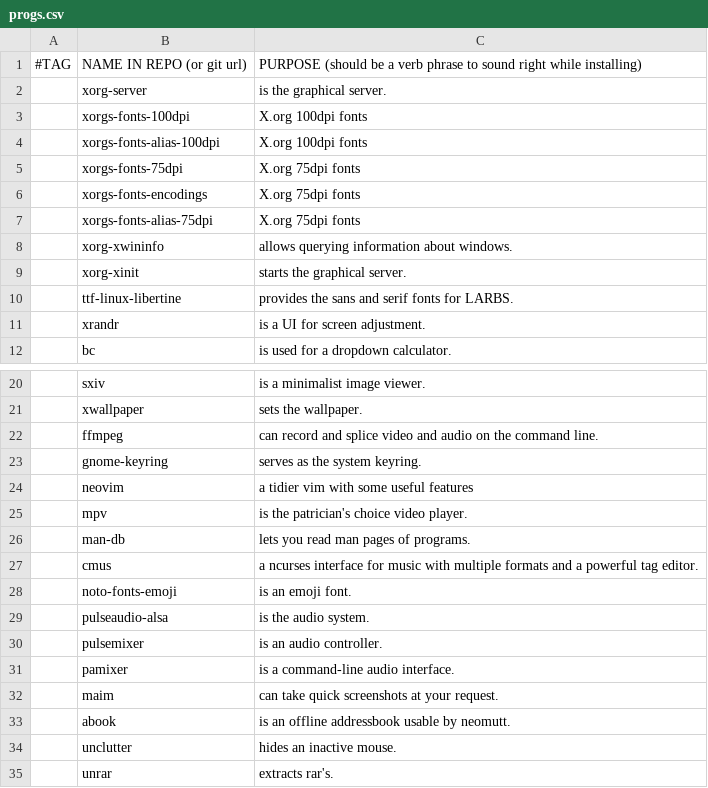
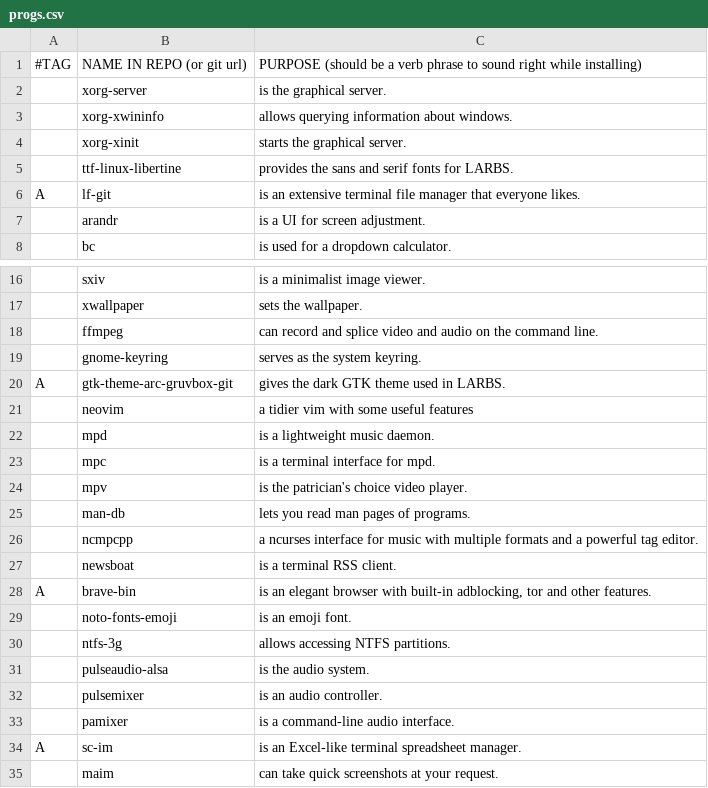
Before and after one commit to imruf/arch, a CSV file: .local/share/progs.csv, drawn as a sheet; only a part is shown, gaps mark what is left out; the shorter side is filled out with more unchanged rows; the diff covers the shown part only.

```diff
--- a/.local/share/progs.csv
+++ b/.local/share/progs.csv
@@ -3,5 +2,0 @@
-,xorgs-fonts-100dpi,X.org 100dpi fonts,
-,xorgs-fonts-alias-100dpi,X.org 100dpi fonts,
-,xorgs-fonts-75dpi,X.org 75dpi fonts,
-,xorgs-fonts-encodings,X.org 75dpi fonts,
-,xorgs-fonts-alias-75dpi,X.org 75dpi fonts,
@@ -11 +6,2 @@
-,xrandr,is a UI for screen adjustment.,
+A,lf-git,"is an extensive terminal file manager that everyone likes."
+,arandr,"is a UI for screen adjustment."
@@ -23,0 +20 @@
+A,gtk-theme-arc-gruvbox-git,"gives the dark GTK theme used in LARBS."
@@ -24,0 +22,2 @@
+,mpd,"is a lightweight music daemon."
+,mpc,"is a terminal interface for mpd."
@@ -27 +26,3 @@
-,cmus,a ncurses interface for music with multiple formats and a powerful tag editor.,
+,ncmpcpp,"a ncurses interface for music with multiple formats and a powerful tag editor."
+,newsboat,"is a terminal RSS client."
+A,brave-bin,"is an elegant browser with built-in adblocking, tor and other features."
@@ -28,0 +30 @@
+,ntfs-3g,"allows accessing NTFS partitions."
@@ -31,0 +34 @@
+A,sc-im,"is an Excel-like terminal spreadsheet manager."
```
Also changed, not shown: 2 added rows, 1 removed row and 5 edited cells elsewhere in this file, 1 other file.
